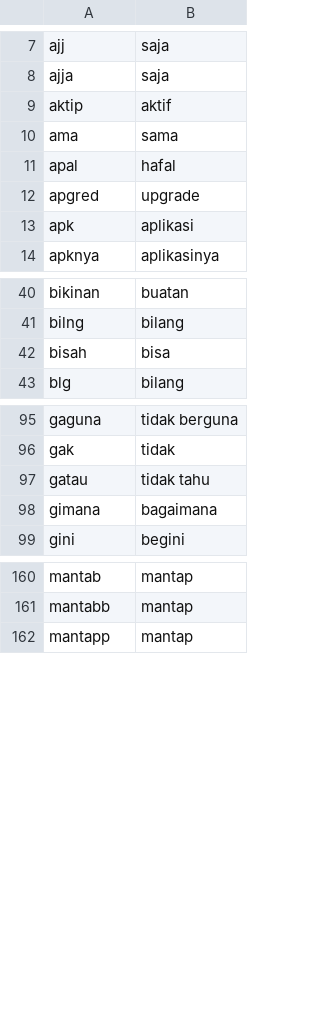
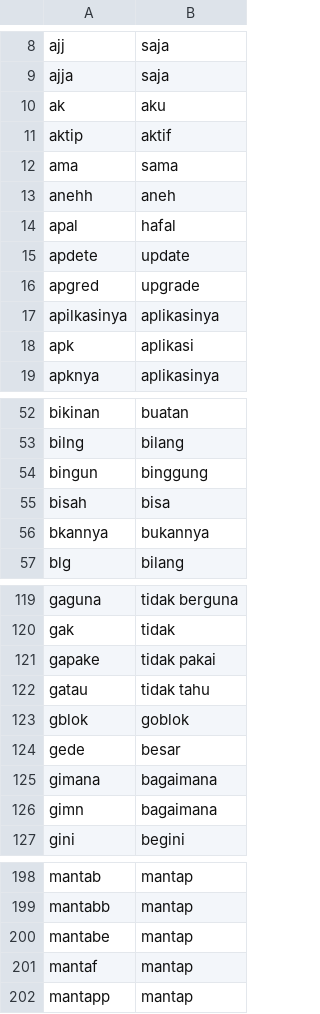
Before and after one commit to rahardian-dwi-saputra/indo-text-normalize, a CSV file: kamus_slang.csv, drawn as a sheet; only a part is shown, gaps mark what is left out; the diff covers the shown part only.

```diff
--- a/kamus_slang.csv
+++ b/kamus_slang.csv
@@ -8,6 +9,10 @@ ajj,saja
 ajja,saja
+ak,aku
 aktip,aktif
 ama,sama
+anehh,aneh
 apal,hafal
+apdete,update
 apgred,upgrade
+apilkasinya,aplikasinya
 apk,aplikasi
@@ -41,3 +53,5 @@ bikinan,buatan
 bilng,bilang
+bingun,binggung
 bisah,bisa
+bkannya,bukannya
 blg,bilang
@@ -96,4 +120,8 @@ gaguna,tidak berguna
 gak,tidak
+gapake,tidak pakai
 gatau,tidak tahu
+gblok,goblok
+gede,besar
 gimana,bagaimana
+gimn,bagaimana
 gini,begini
@@ -161,2 +199,4 @@ mantab,mantap
 mantabb,mantap
+mantabe,mantap
+mantaf,mantap
 mantapp,mantap
```
Also changed, not shown: 51 added rows elsewhere in this file.
